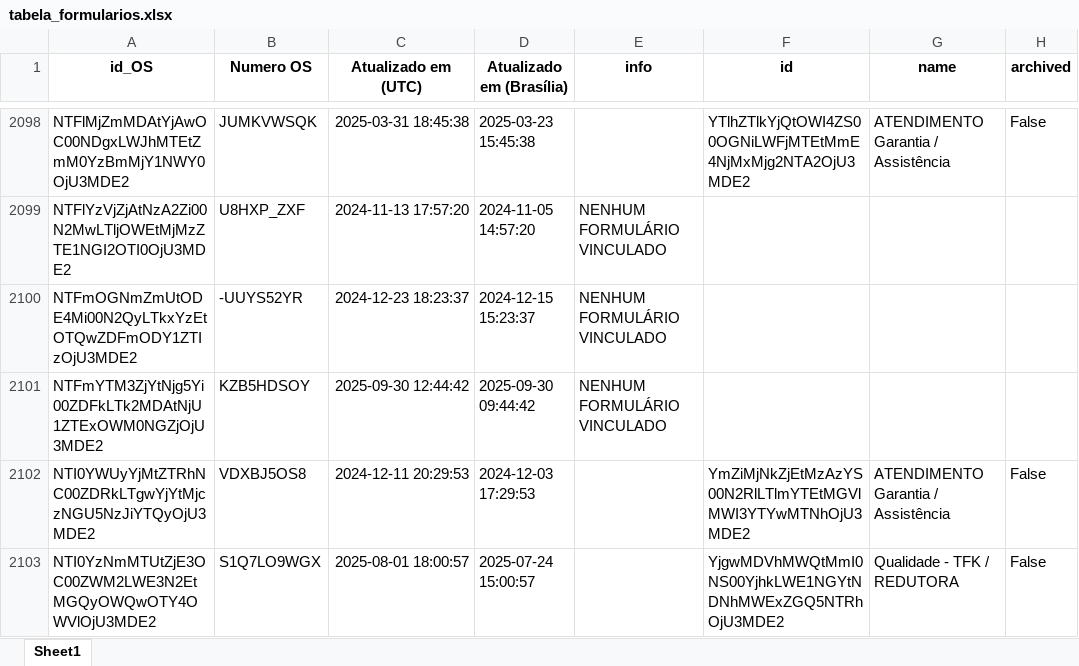
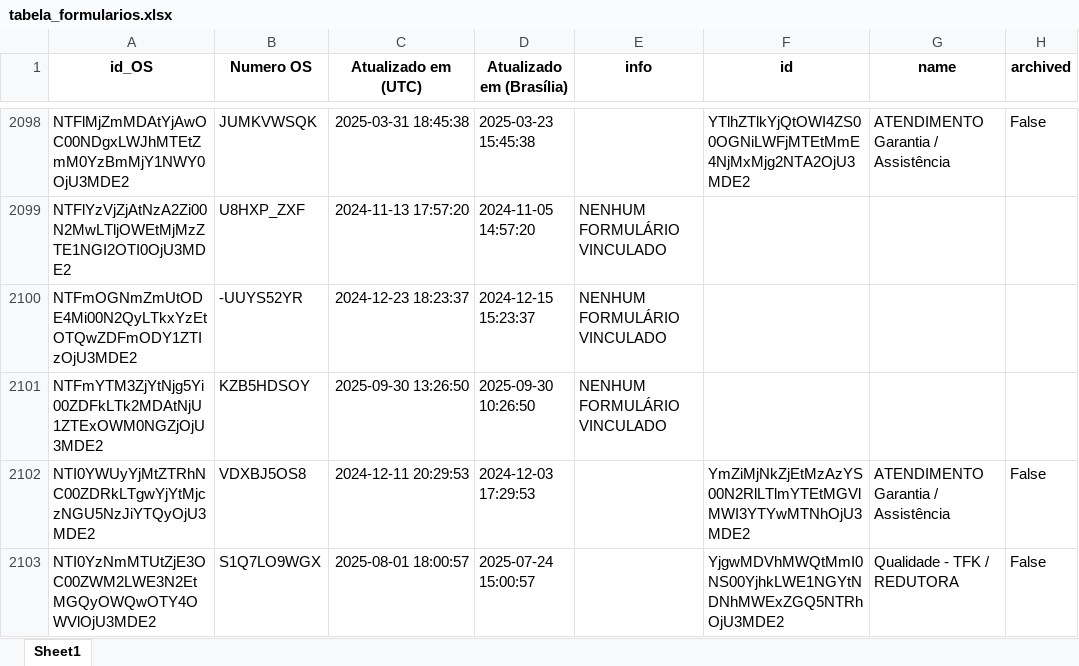
Before and after one commit to rmbarbozaltda-web/dashGarantia, an Excel workbook: tabela_formularios.xlsx, sheet Sheet1, drawn as a sheet; only a part is shown, gaps mark what is left out; values as stored, in another font and other column widths than the file's, no borders; the diff covers the shown part only; the diff names each change by its address in the sheet, - before the commit and + after, or states it on an @@ line.

```diff
--- a/tabela_formularios.xlsx (sheet Sheet1)
+++ b/tabela_formularios.xlsx (sheet Sheet1)
-C2101 (Atualizado em (UTC)): 2025-09-30 12:44:42
+C2101 (Atualizado em (UTC)): 2025-09-30 13:26:50
-D2101 (Atualizado em (Brasília)): 2025-09-30 09:44:42
+D2101 (Atualizado em (Brasília)): 2025-09-30 10:26:50
```
Also changed, not shown: 1 added row and 12 edited cells elsewhere in this sheet, orcamentos.xlsx, 4 other files.
